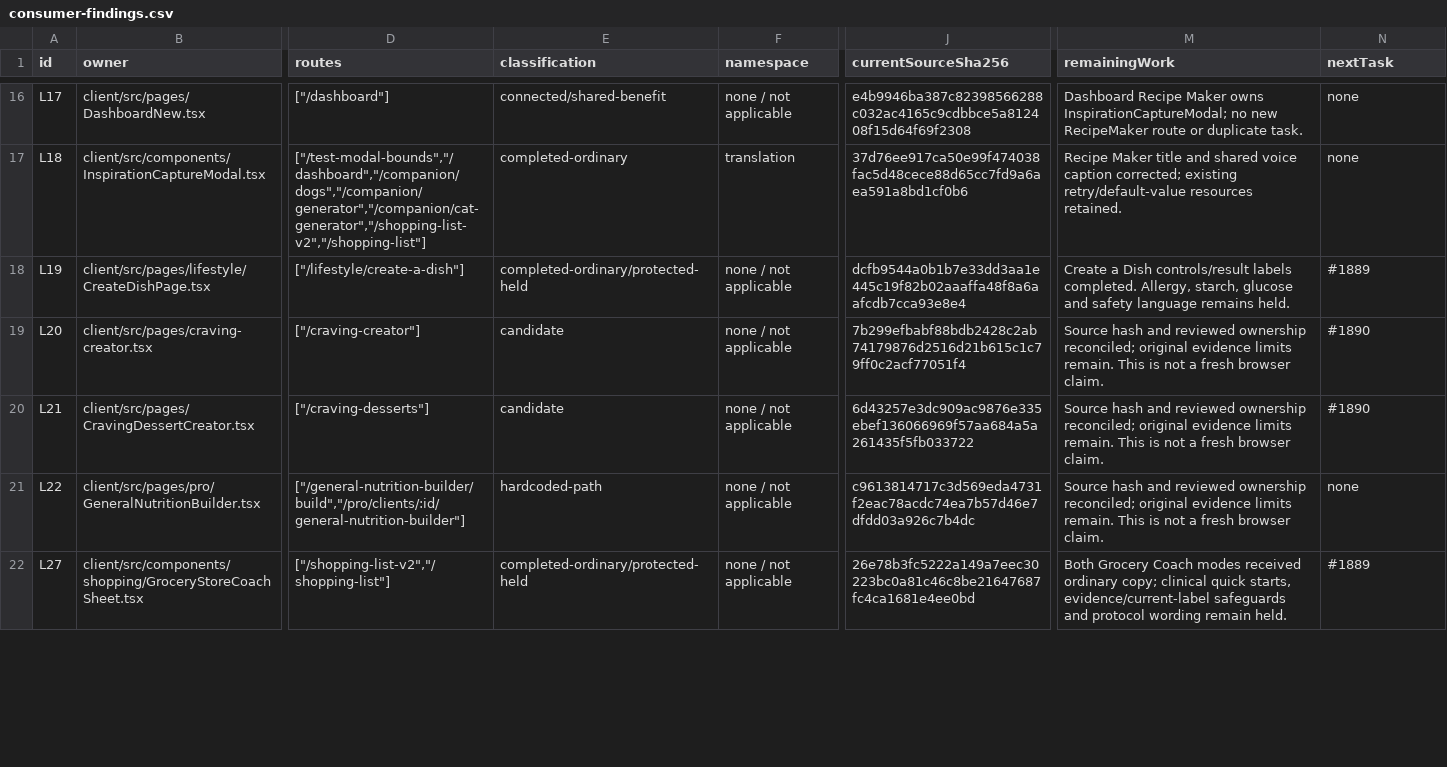
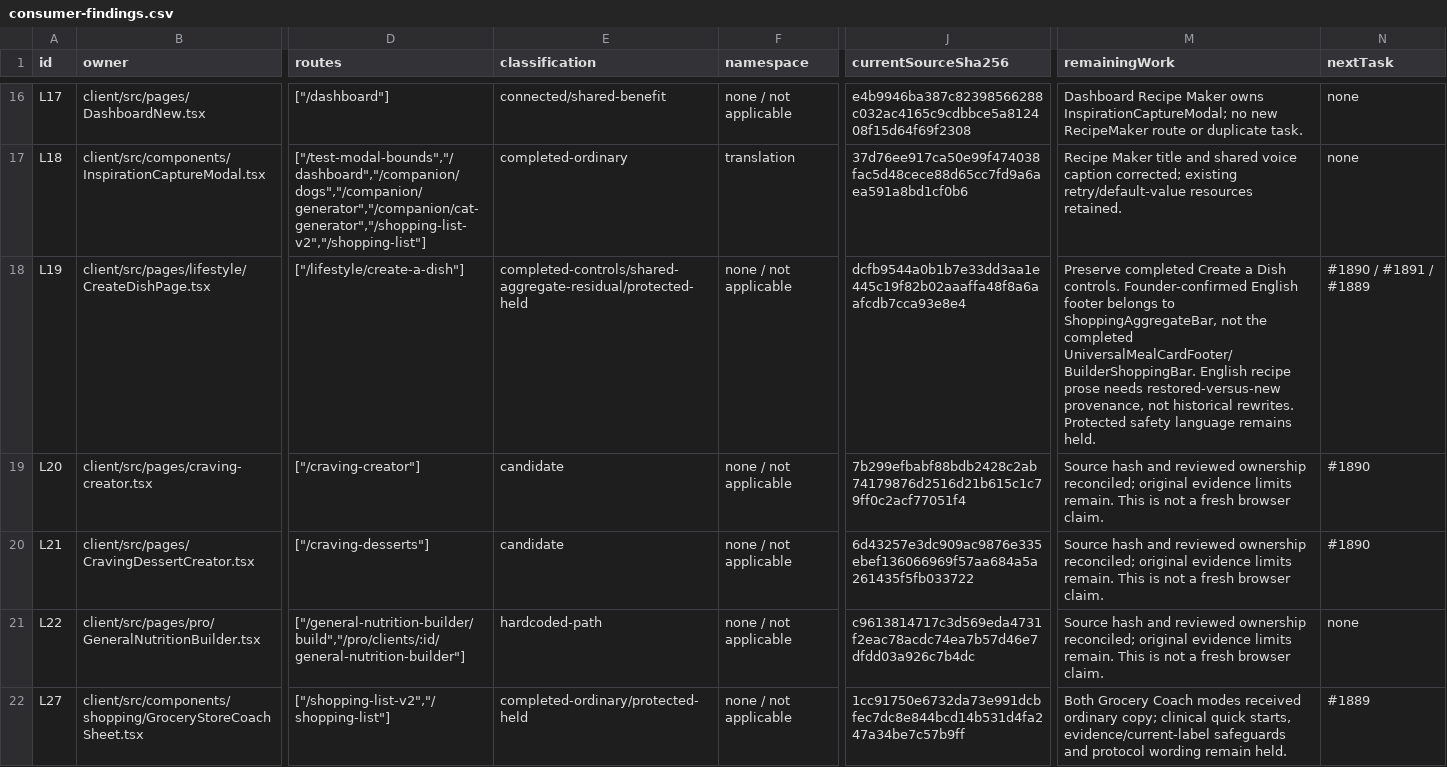
Before and after one commit to bigidrise/my-perfect-meals-npm-dev, a CSV file: docs/localization/residual-review/consumer-findings.csv, drawn as a sheet; only a part is shown, gaps mark what is left out; the diff covers the shown part only; the diff names each change by its address in the sheet, - before the commit and + after, or states it on an @@ line.

```diff
--- a/docs/localization/residual-review/consumer-findings.csv
+++ b/docs/localization/residual-review/consumer-findings.csv
-E18 (classification): completed-ordinary/protected-held
+E18 (classification): completed-controls/shared-aggregate-residual/protected-held
-M18 (remainingWork): Create a Dish controls/result labels completed. Allergy, starch, glucose and safety language…
+M18 (remainingWork): Preserve completed Create a Dish controls. Founder-confirmed English footer belongs to ShoppingAggregateBar, not the completed UniversalMealCardFooter/BuilderShoppingBar. English recipe prose needs restored-versus-new provenance, not historical rewrites. Protected safety language…
-N18 (nextTask): #1889
+N18 (nextTask): #1890 / #1891 / #1889
-J22 (currentSourceSha256): 26e78b3fc5222a149a7eec30223bc0a81c46c8be21647687fc4ca1681e4ee0bd
+J22 (currentSourceSha256): 1cc91750e6732da73e991dcbfec7dc8e844bcd14b531d4fa247a34be7c57b9ff
```
Also changed, not shown: 7 edited cells elsewhere in this file, 37 other files.
